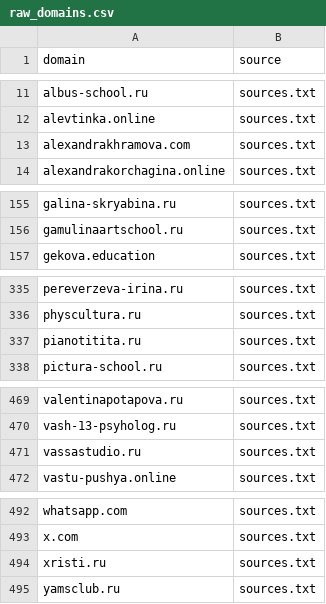
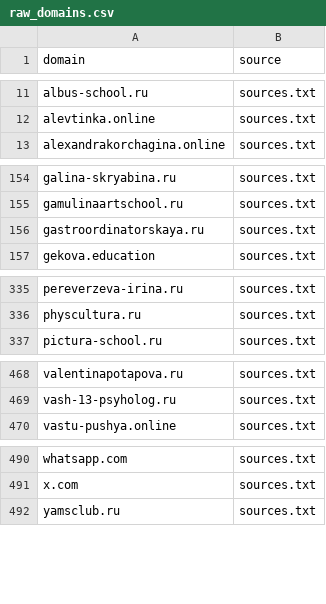
Before and after one commit to xlollypop22/rf-online-schools-registry., a CSV file: data/raw_domains.csv, drawn as a sheet; only a part is shown, gaps mark what is left out; removed rows and columns are numbered as before the commit, all else as after; the diff names each change by its address in the sheet, - before the commit and + after, or states it on an @@ line.

```diff
--- a/data/raw_domains.csv
+++ b/data/raw_domains.csv
-row 13: alexandrakhramova.com | sources.txt
+row 156: gastroordinatorskaya.ru | sources.txt
-row 337: pianotitita.ru | sources.txt
-row 471: vassastudio.ru | sources.txt
-row 494: xristi.ru | sources.txt
```
Also changed, not shown: data/registry_enriched.csv, data/registry_final.csv.
